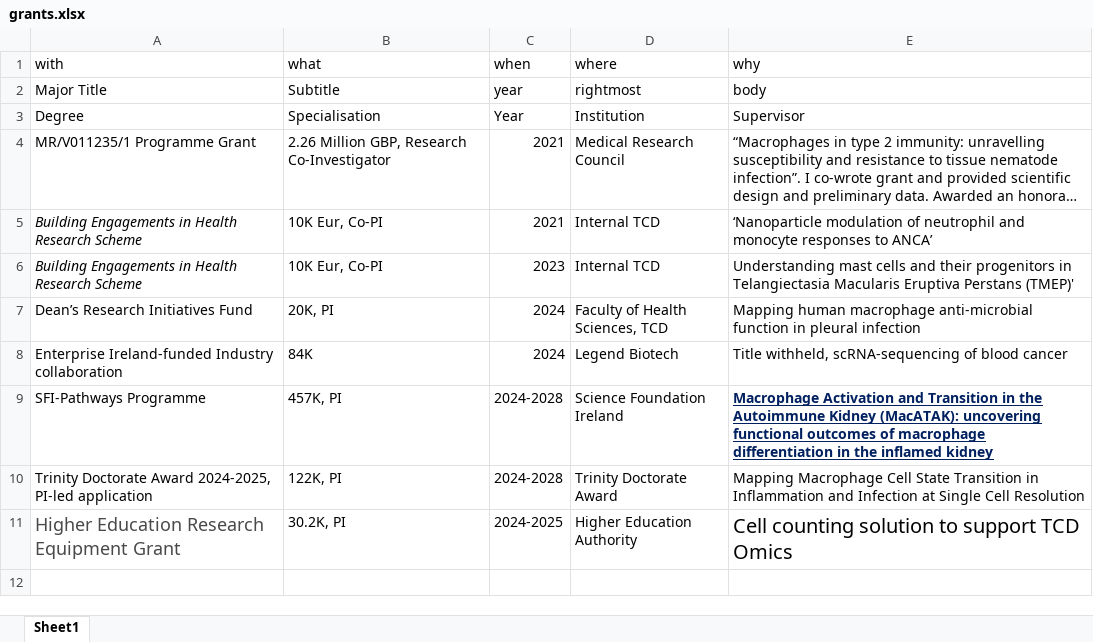
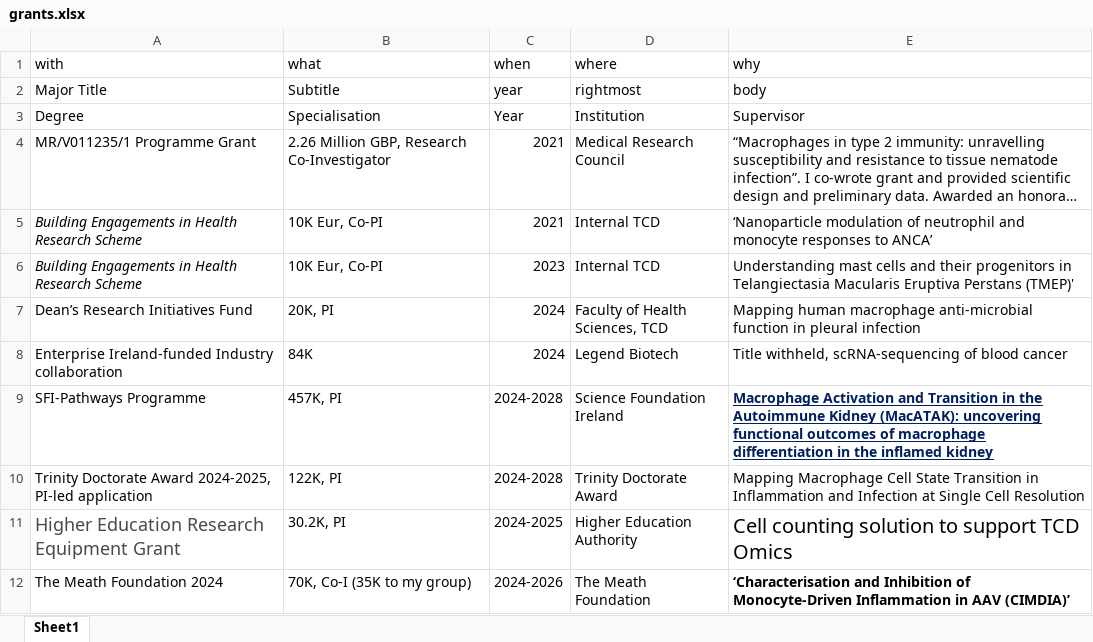
Before and after one commit to Conorisco/CV, an Excel workbook: data/grants.xlsx, sheet Sheet1, drawn as a sheet; long unchanged cells end in …; values as stored, in another font and other column widths than the file's, no borders; the diff names each change by its address in the sheet, - before the commit and + after, or states it on an @@ line.

```diff
--- a/data/grants.xlsx (sheet Sheet1)
+++ b/data/grants.xlsx (sheet Sheet1)
+row 12: The Meath Foundation 2024 | 70K, Co-I (35K to my group) | 2024-2026 | The Meath Foundation | ‘Characterisation and Inhibition of Monocyte-Driven Inflammation in AAV (CIMDIA)’
```
Also changed, not shown: data/Publication details.xlsx, data/reviewing.xlsx, 6 other files.
